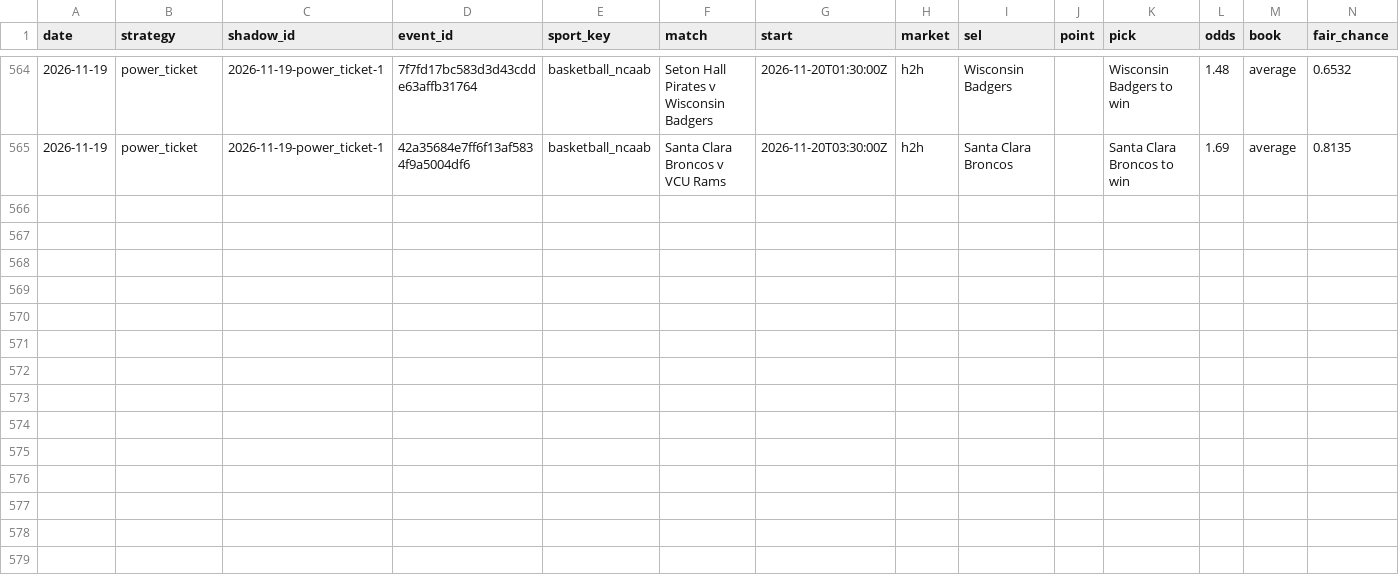
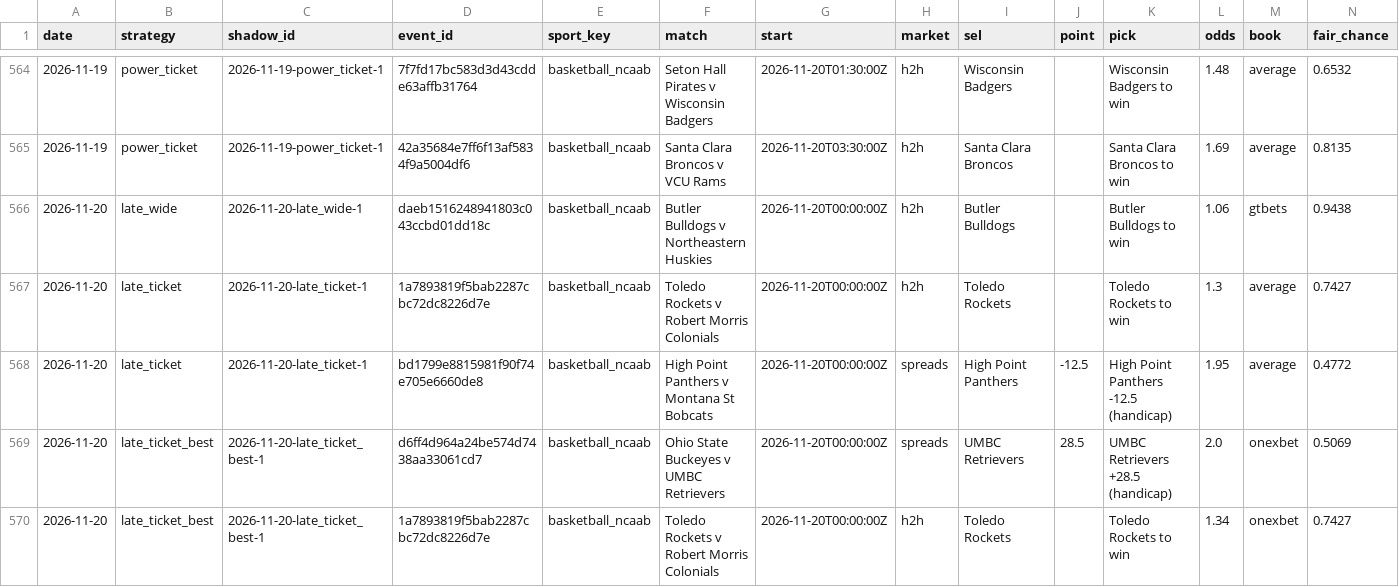
Before and after one commit to tralesmile/kockajse, a CSV file: data/shadow.csv, drawn as a sheet; only a part is shown, gaps mark what is left out; rows hold the shown columns only; the diff names each change by its address in the sheet, - before the commit and + after, or states it on an @@ line.

```diff
--- a/data/shadow.csv
+++ b/data/shadow.csv
+row 566: 2026-11-20 | late_wide | 2026-11-20-late_wide-1 | daeb1516248941803c043ccbd01dd18c | basketball_ncaab | Butler Bulldogs v Northeastern Huskies | 2026-11-20T00:00:00Z | h2h | Butler Bulldogs |  | Butler Bulldogs to win | 1.06 | gtbets | 0.9438
+row 567: 2026-11-20 | late_ticket | 2026-11-20-late_ticket-1 | 1a7893819f5bab2287cbc72dc8226d7e | basketball_ncaab | Toledo Rockets v Robert Morris Colonials | 2026-11-20T00:00:00Z | h2h | Toledo Rockets |  | Toledo Rockets to win | 1.3 | average | 0.7427
+row 568: 2026-11-20 | late_ticket | 2026-11-20-late_ticket-1 | bd1799e8815981f90f74e705e6660de8 | basketball_ncaab | High Point Panthers v Montana St Bobcats | 2026-11-20T00:00:00Z | spreads | High Point Panthers | -12.5 | High Point Panthers -12.5 (handicap) | 1.95 | average | 0.4772
+row 569: 2026-11-20 | late_ticket_best | 2026-11-20-late_ticket_best-1 | d6ff4d964a24be574d7438aa33061cd7 | basketball_ncaab | Ohio State Buckeyes v UMBC Retrievers | 2026-11-20T00:00:00Z | spreads | UMBC Retrievers | 28.5 | UMBC Retrievers +28.5 (handicap) | 2.0 | onexbet | 0.5069
+row 570: 2026-11-20 | late_ticket_best | 2026-11-20-late_ticket_best-1 | 1a7893819f5bab2287cbc72dc8226d7e | basketball_ncaab | Toledo Rockets v Robert Morris Colonials | 2026-11-20T00:00:00Z | h2h | Toledo Rockets |  | Toledo Rockets to win | 1.34 | onexbet | 0.7427
```
Also changed, not shown: data/closing.csv, 2 other files.
